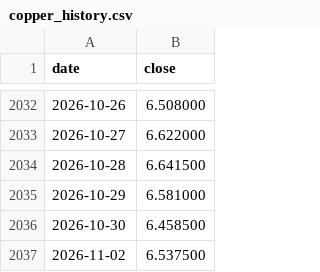
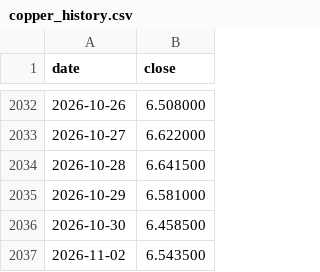
Before and after one commit to dusterjr/copper-scanner, a CSV file: data/copper_history.csv, drawn as a sheet; only a part is shown, gaps mark what is left out.

```diff
--- a/data/copper_history.csv
+++ b/data/copper_history.csv
@@ -2036,2 +2036,2 @@ date,close
 2026-10-30,6.458500
-2026-11-02,6.537500
+2026-11-02,6.543500
```
Also changed, not shown: data/log/KXCOPPERW-26NOV0617.csv, data/log/runs.csv, 2 other files.
